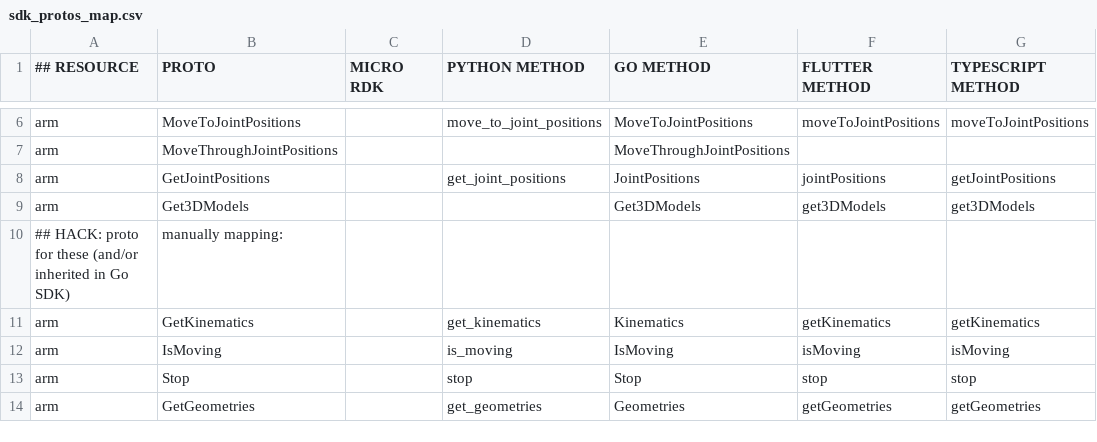
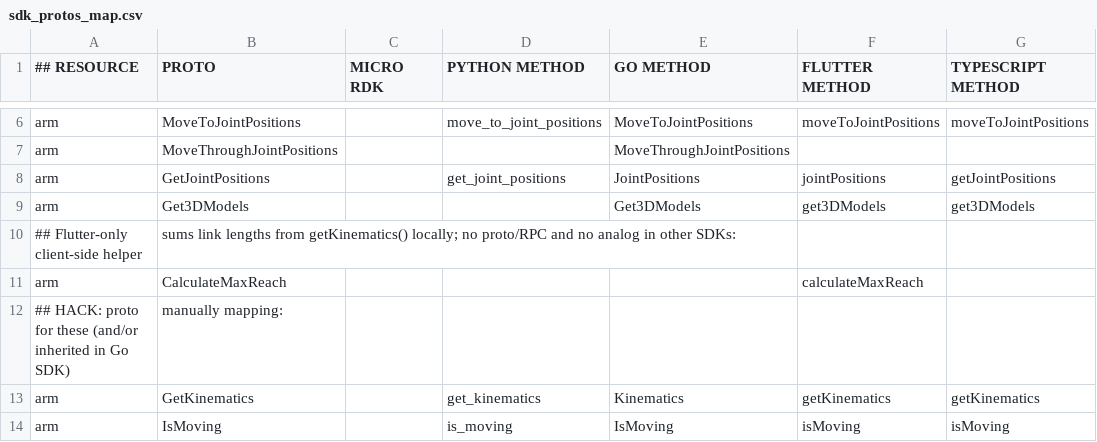
Before and after one commit to viamrobotics/docs, a CSV file: .github/workflows/sdk_protos_map.csv, drawn as a sheet; only a part is shown, gaps mark what is left out; the shorter side is filled out with more unchanged rows.

Commit message:
Fix SDK coverage scraper false positives for dataclass attrs and SDK-only helpers (#5189)

```diff
--- a/.github/workflows/sdk_protos_map.csv
+++ b/.github/workflows/sdk_protos_map.csv
@@ -9,2 +9,4 @@ arm,GetJointPositions,,get_joint_positions,JointPositions,jointPositions,getJoin
 arm,Get3DModels,,,Get3DModels,get3DModels,get3DModels
+## Flutter-only client-side helper, sums link lengths from getKinematics() locally; no proto/RPC and no analog in other SDKs:
+arm,CalculateMaxReach,,,,calculateMaxReach,
 ## HACK:  proto for these (and/or inherited in Go SDK), manually mapping:
```
Also changed, not shown: 5 other files.
